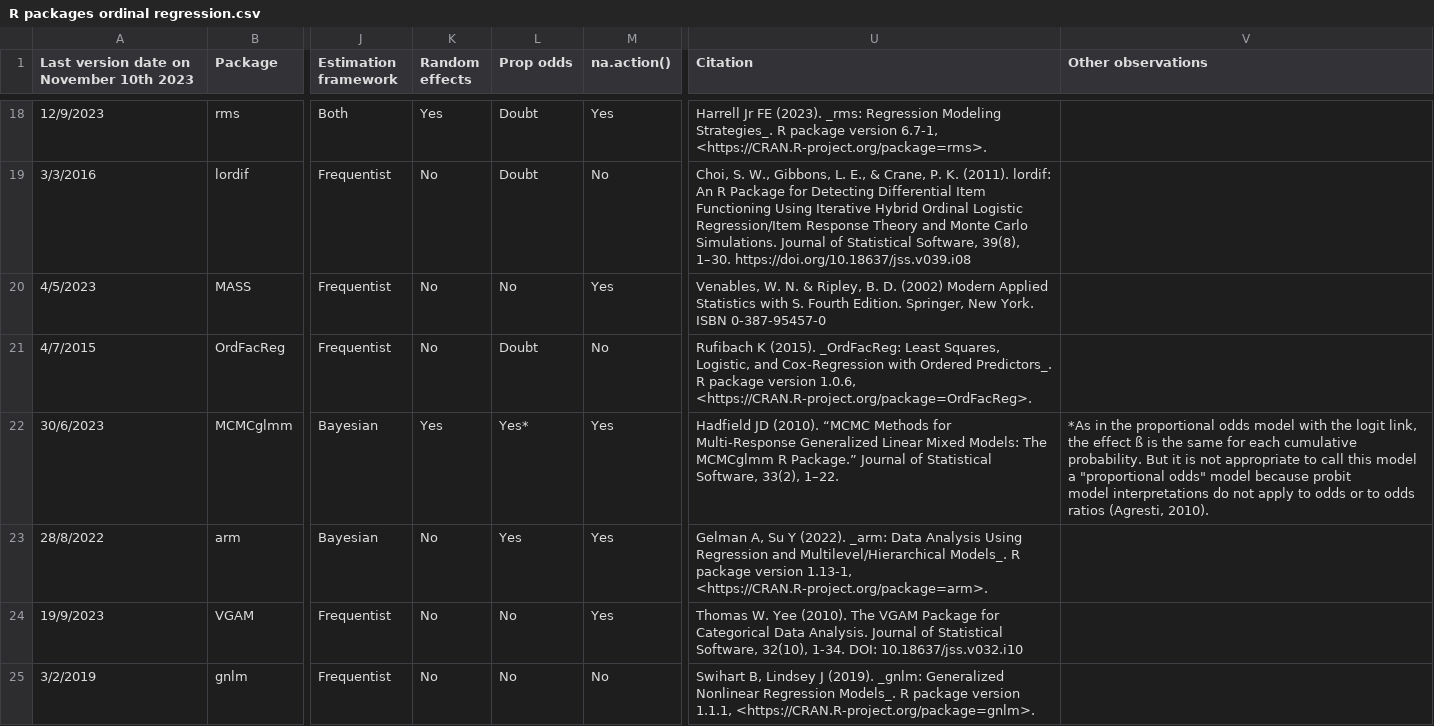
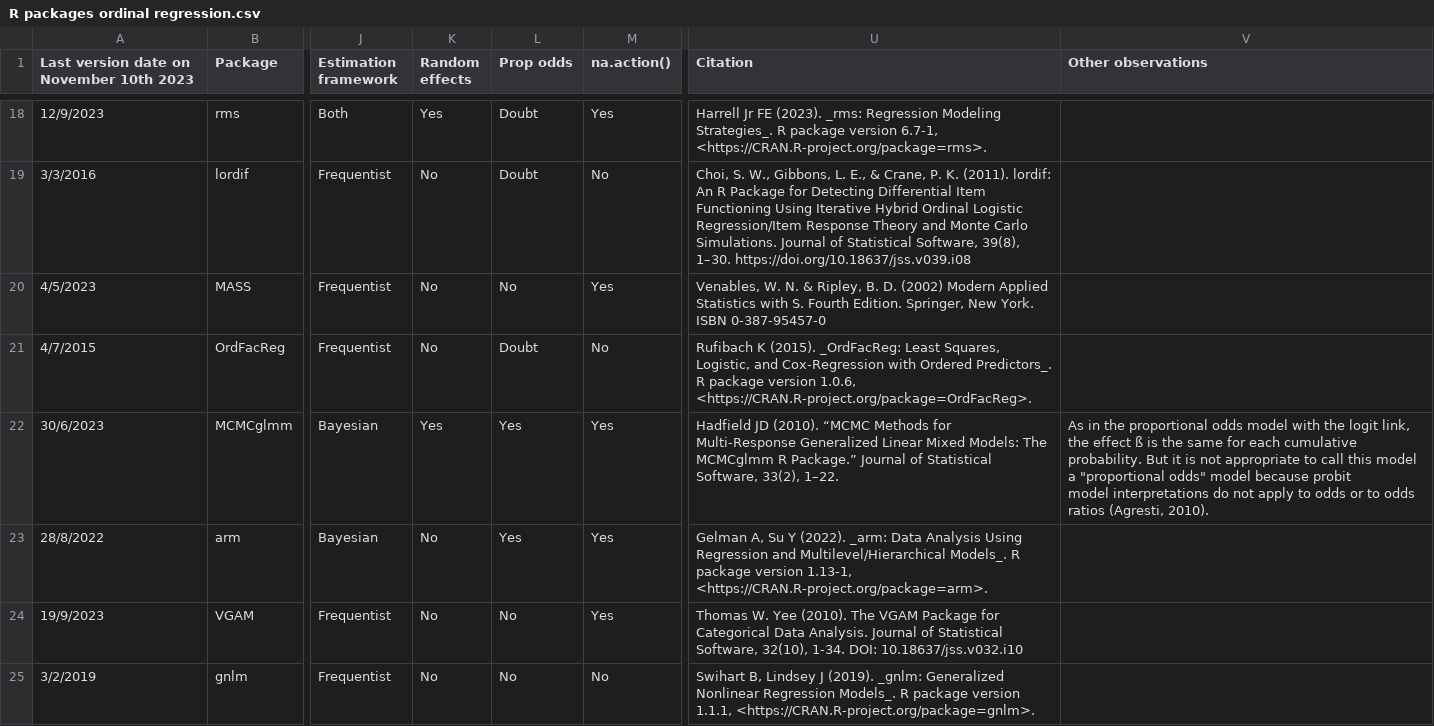
Before and after one commit to SPRbio/R-packages-ordinal-regression, a CSV file: Systematic review/Data/R packages ordinal regression.csv, drawn as a sheet; only a part is shown, gaps mark what is left out; the diff names each change by its address in the sheet, - before the commit and + after, or states it on an @@ line.

```diff
--- a/Systematic review/Data/R packages ordinal regression.csv
+++ b/Systematic review/Data/R packages ordinal regression.csv
-L22 (Prop odds): Yes*
+L22 (Prop odds): Yes
-V22 (Other observations): *As in the…
+V22 (Other observations): As in the…
```
Also changed, not shown: 1 other file.
